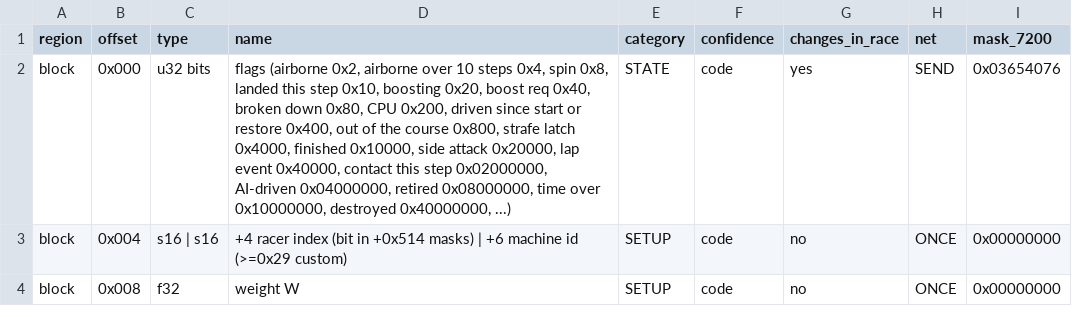
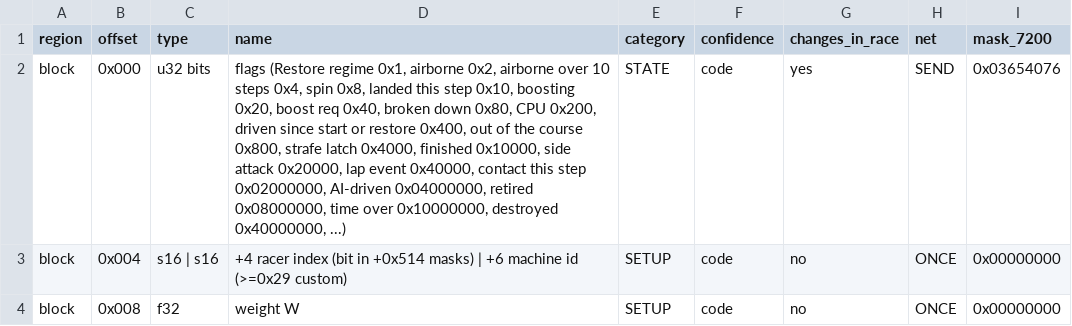
Before and after one commit to piconet-live/piconet-runner, a CSV file: port/facts/machine-state.csv, drawn as a sheet; only a part is shown.

```diff
--- a/port/facts/machine-state.csv
+++ b/port/facts/machine-state.csv
@@ -1,3 +1,3 @@
 region,offset,type,name,category,confidence,changes_in_race,net,mask_7200
-block,0x000,u32 bits,"flags (airborne 0x2, airborne over 10 steps 0x4, spin 0x8, landed this step 0x10, boosting 0x20, boost req 0x40, broken down 0x80, CPU 0x200, driven since start or restore 0x400, out of the course 0x800, strafe latch 0x4000, finished 0x10000, side attack 0x20000, lap event 0x40000, contact this step 0x02000000, AI-driven 0x04000000, retired 0x08000000, time over 0x10000000, destroyed 0x40000000, ...)",STATE,code,yes,SEND,0x03654076
+block,0x000,u32 bits,"flags (Restore regime 0x1, airborne 0x2, airborne over 10 steps 0x4, spin 0x8, landed this step 0x10, boosting 0x20, boost req 0x40, broken down 0x80, CPU 0x200, driven since start or restore 0x400, out of the course 0x800, strafe latch 0x4000, finished 0x10000, side attack 0x20000, lap event 0x40000, contact this step 0x02000000, AI-driven 0x04000000, retired 0x08000000, time over 0x10000000, destroyed 0x40000000, ...)",STATE,code,yes,SEND,0x03654076
 block,0x004,s16 | s16,+4 racer index (bit in +0x514 masks) | +6 machine id (>=0x29 custom),SETUP,code,no,ONCE,0x00000000
```
Also changed, not shown: port/facts/game.tsv, 31 other files.
